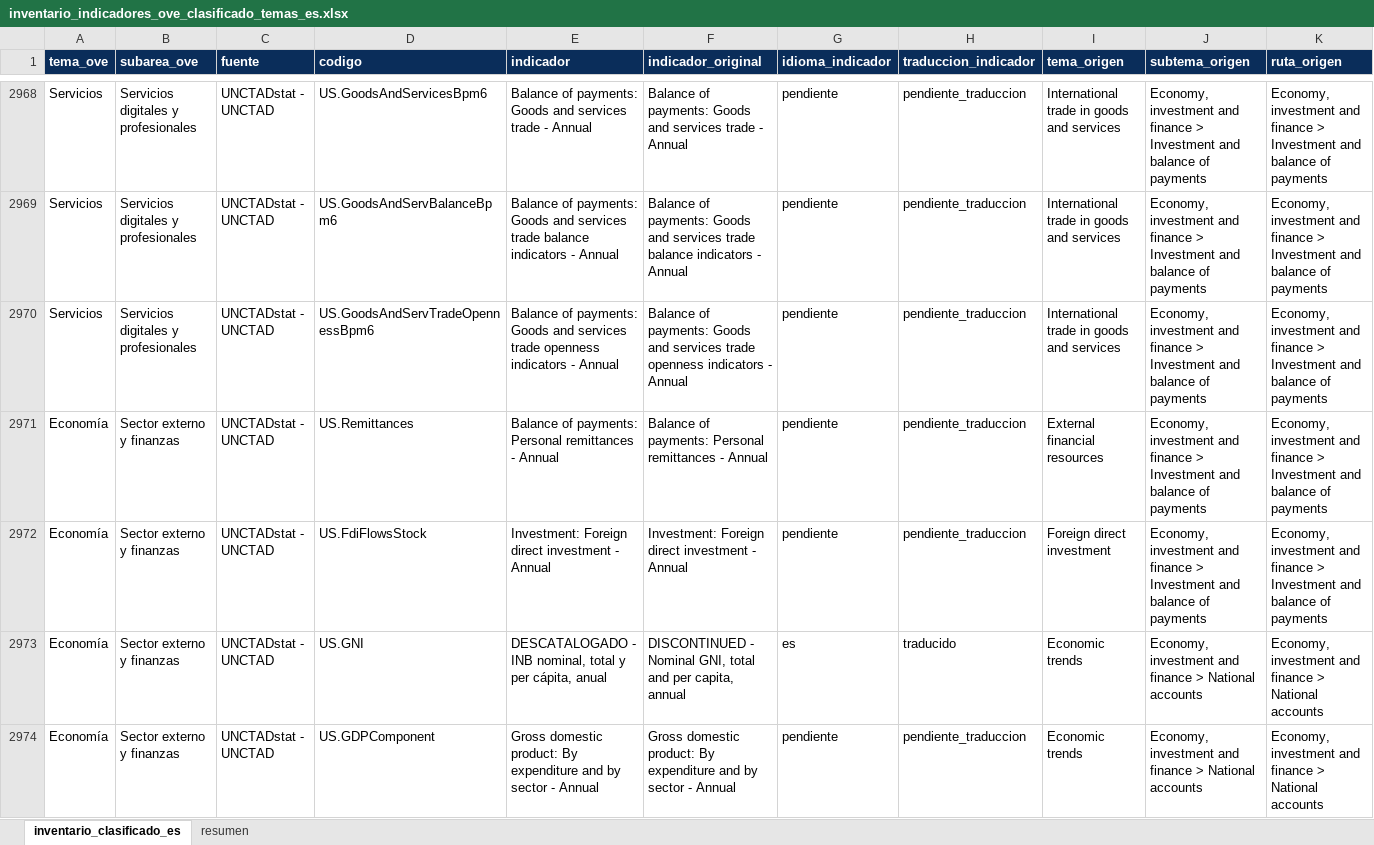
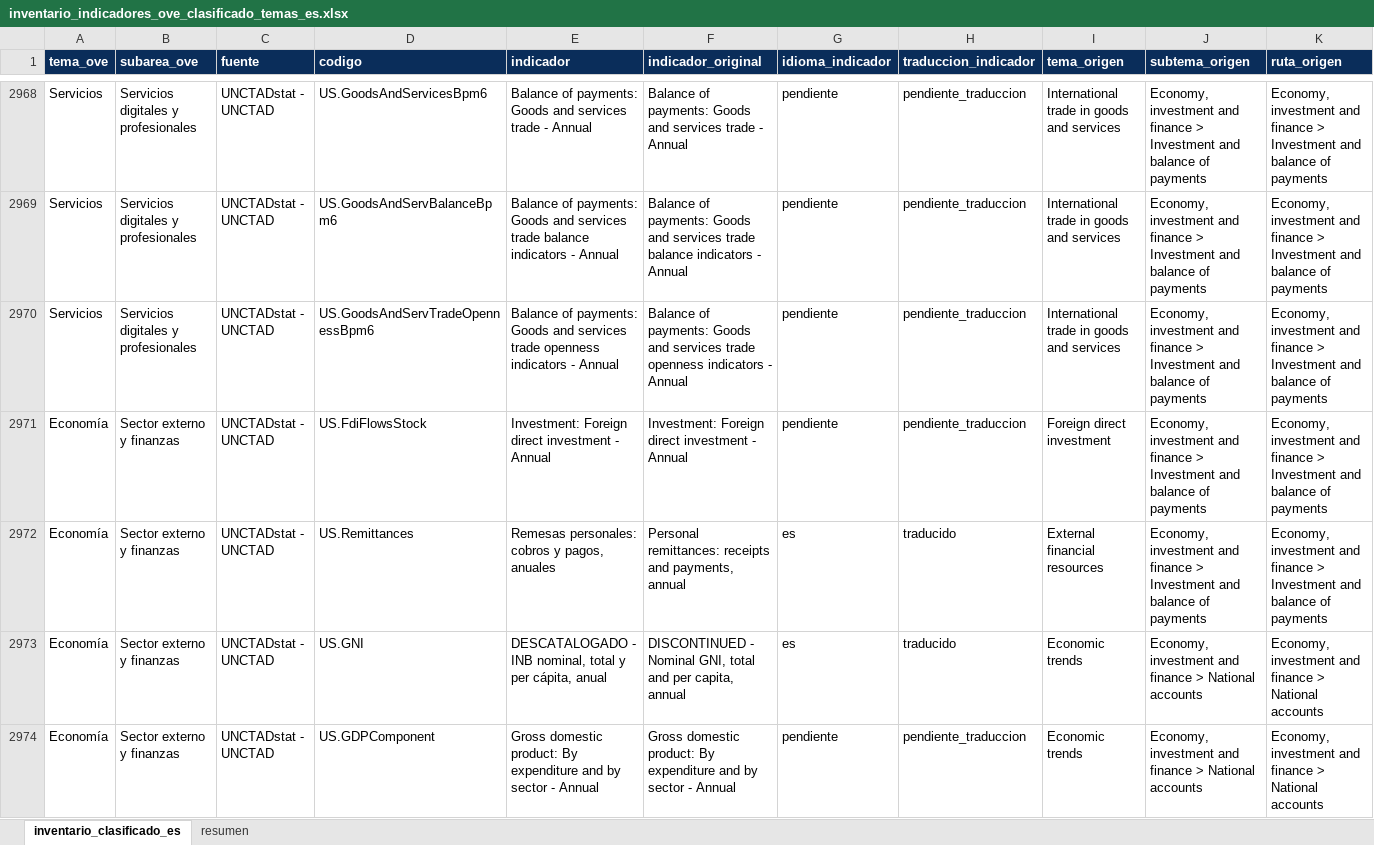
Before and after one commit to CarlosMarzol/OVE-web-github, an Excel workbook: assets/data/inventario-indicadores/inventario_indicadores_ove_clasificado_temas_es.xlsx, sheet inventario_clasificado_es, drawn as a sheet; only a part is shown, gaps mark what is left out; values as stored, in another font and other column widths than the file's, no borders; removed rows and columns are numbered as before the commit, all else as after; rows hold the shown columns only; the diff names each change by its address in the sheet, - before the commit and + after, or states it on an @@ line.

```diff
--- a/assets/data/inventario-indicadores/inventario_indicadores_ove_clasificado_temas_es.xlsx (sheet inventario_clasificado_es)
+++ b/assets/data/inventario-indicadores/inventario_indicadores_ove_clasificado_temas_es.xlsx (sheet inventario_clasificado_es)
-row 2971: Economía | Sector externo y finanzas | UNCTADstat - UNCTAD | US.Remittances | Balance of payments: Personal remittances - Annual | Balance of payments: Personal remittances - Annual | pendiente | pendiente_traduccion | External financial resources | Economy, investment and finance > Investment and balance of payments | Economy, investment and finance > Investment and balance of payments
+row 2972: Economía | Sector externo y finanzas | UNCTADstat - UNCTAD | US.Remittances | Remesas personales: cobros y pagos, anuales | Personal remittances: receipts and payments, annual | es | traducido | External financial resources | Economy, investment and finance > Investment and balance of payments | Economy, investment and finance > Investment and balance of payments
```
Also changed, not shown: sheet resumen, assets/data/indicadores-clave/ove_indicadores_clave_venezuela.xlsx, assets/data/unctad/catalog/catalogo_dataset_web_ove_unctadstat.xlsx, 12 other files.
